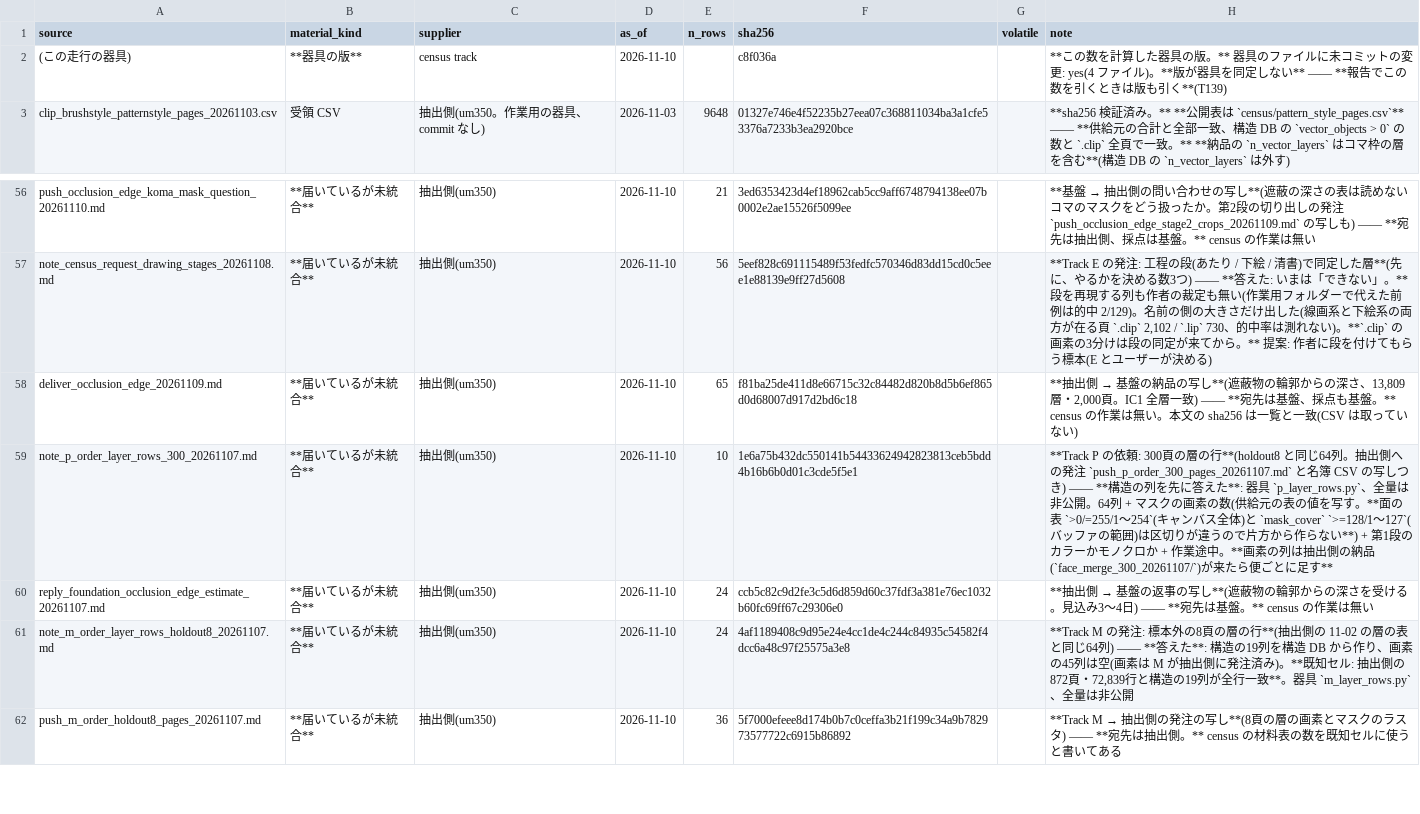
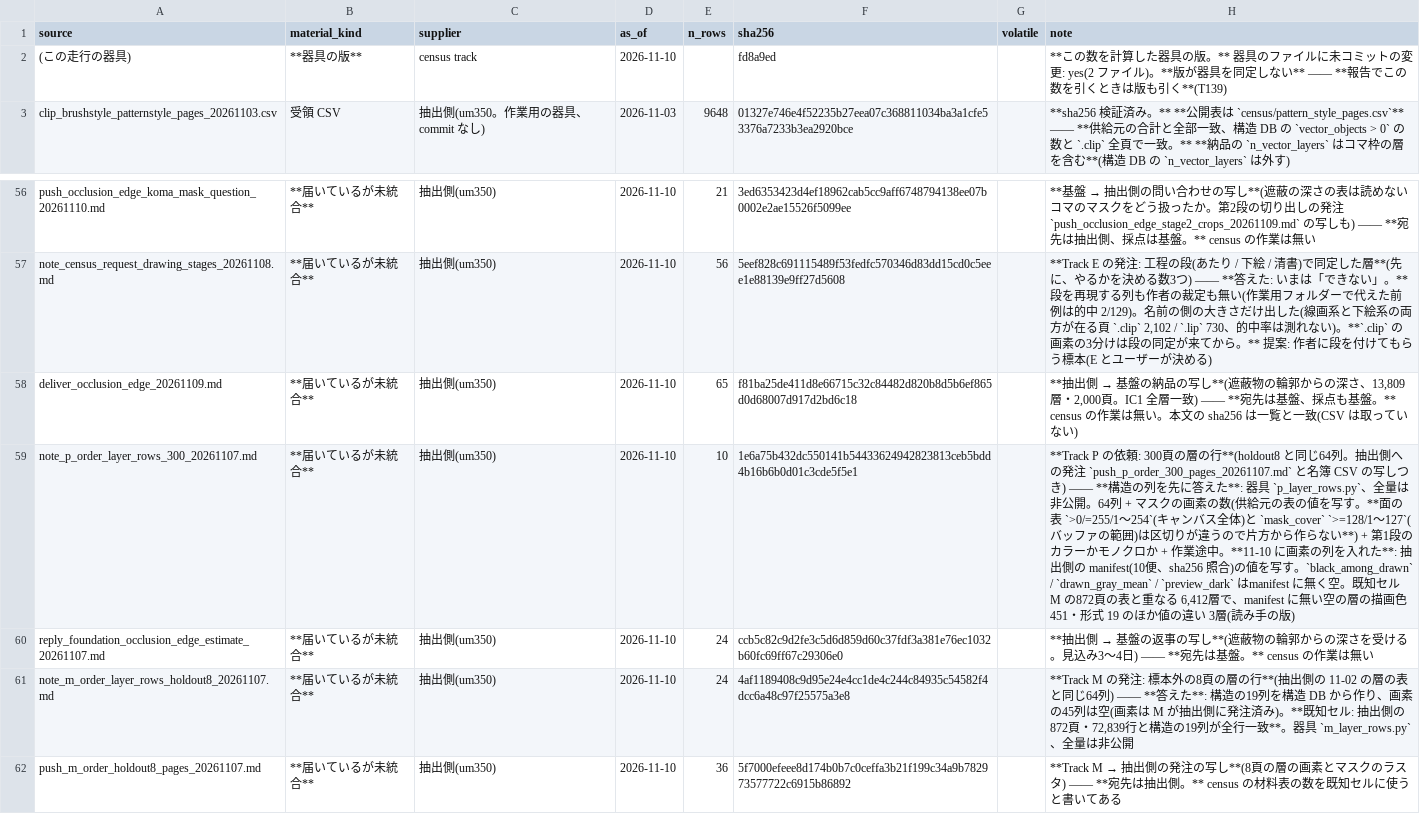
Before and after one commit to kuromook/gen_lineart, a CSV file: census/provenance.csv, drawn as a sheet; only a part is shown, gaps mark what is left out; the diff names each change by its address in the sheet, - before the commit and + after, or states it on an @@ line.

```diff
--- a/census/provenance.csv
+++ b/census/provenance.csv
-F2 (sha256): c8f036a
+F2 (sha256): fd8a9ed
-H2 (note): …の変更: yes(4 ファイル…
+H2 (note): …の変更: yes(2 ファイル…
-H59 (note): …業途中。**画素の列は抽出側の納品(`face_merge_300_20261107/`)が来たら便ごとに足す**
+H59 (note): …業途中。**11-10 に画素の列を入れた**: 抽出側の manifest(10便、sha256 照合)の値を写す。`black_among_drawn` / `drawn_gray_mean` / `preview_dark` はmanifest に無く空。既知セル M の872頁の表と重なる 6,412層で、manifest に無い空の層の描画色 451・形式 19 のほか値の違い 3層(読み手の版)
```
Also changed, not shown: 5 other files.
